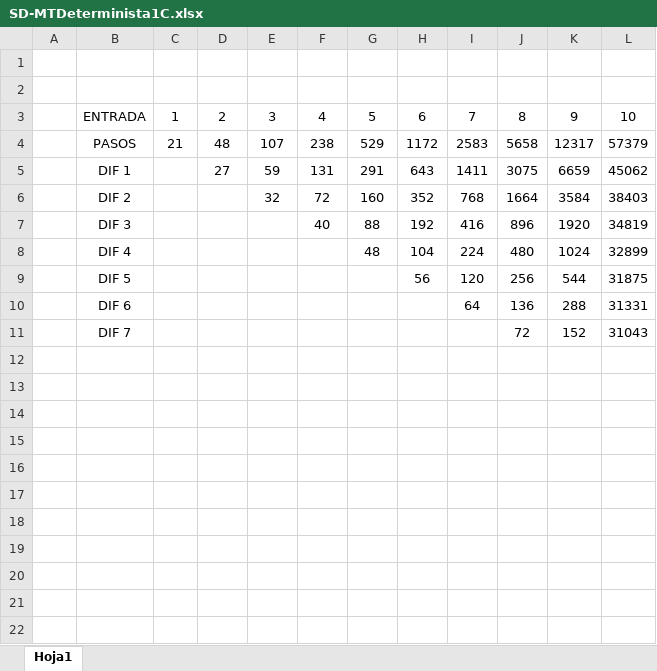
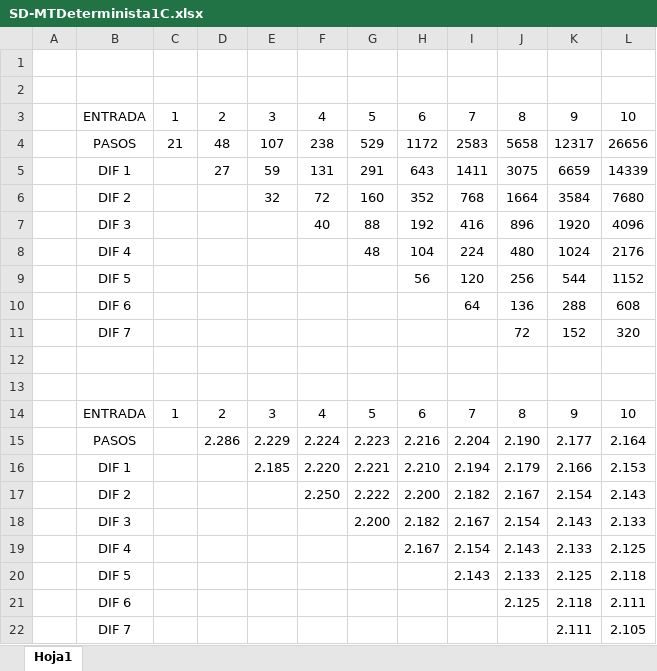
Before and after one commit to JorgeSerranoP/Practica_MT_TAC, an Excel workbook: 2. Suma de enteros base DOS/SD-MTDeterminista1C.xlsx, sheet Hoja1, drawn as a sheet; values as stored, in another font and other column widths than the file's, no borders; charts and pictures not drawn; the diff names each change by its address in the sheet, - before the commit and + after, or states it on an @@ line.

Commit message:
Division method for diferences

```diff
--- a/2. Suma de enteros base DOS/SD-MTDeterminista1C.xlsx (sheet Hoja1)
+++ b/2. Suma de enteros base DOS/SD-MTDeterminista1C.xlsx (sheet Hoja1)
-L4: 57379
+L4: 26656
-L5: 45062
+L5: 14339
-L6: 38403
+L6: 7680
-L7: 34819
+L7: 4096
-L8: 32899
+L8: 2176
-L9: 31875
+L9: 1152
-L10: 31331
+L10: 608
-L11: 31043
+L11: 320
+row 12: (empty)
+row 13: (empty)
+row 14:  | ENTRADA | 1 | 2 | 3 | 4 | 5 | 6 | 7 | 8 | 9 | 10
+row 15:  | PASOS |  | 2.286 | 2.229 | 2.224 | 2.223 | 2.216 | 2.204 | 2.190 | 2.177 | 2.164
+row 16:  | DIF 1 |  |  | 2.185 | 2.220 | 2.221 | 2.210 | 2.194 | 2.179 | 2.166 | 2.153
+row 17:  | DIF 2 |  |  |  | 2.250 | 2.222 | 2.200 | 2.182 | 2.167 | 2.154 | 2.143
+row 18:  | DIF 3 |  |  |  |  | 2.200 | 2.182 | 2.167 | 2.154 | 2.143 | 2.133
+row 19:  | DIF 4 |  |  |  |  |  | 2.167 | 2.154 | 2.143 | 2.133 | 2.125
+row 20:  | DIF 5 |  |  |  |  |  |  | 2.143 | 2.133 | 2.125 | 2.118
+row 21:  | DIF 6 |  |  |  |  |  |  |  | 2.125 | 2.118 | 2.111
+row 22:  | DIF 7 |  |  |  |  |  |  |  |  | 2.111 | 2.105
```
Also changed, not shown: charts or pictures.
